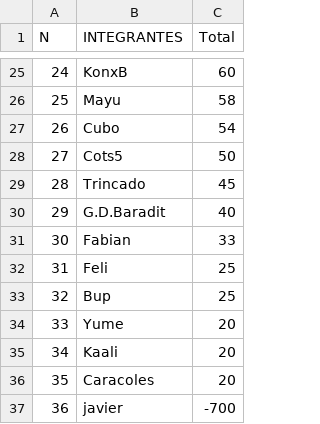
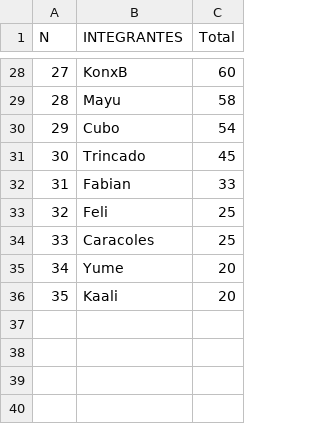
Before and after one commit to rothbilly/Ranking-App-Godot, a CSV file: RankingApp/Data/Ranking.csv, drawn as a sheet; only a part is shown, gaps mark what is left out; removed rows and columns are numbered as before the commit, all else as after; the diff covers the shown part only; the diff names each change by its address in the sheet, - before the commit and + after, or states it on an @@ line.

```diff
--- a/RankingApp/Data/Ranking.csv
+++ b/RankingApp/Data/Ranking.csv
@@ column A (N) renumbered between rows 6 and 36 @@
-row 28: 27 | Cots5 | 50
-row 30: 29 | G.D.Baradit | 40
-B34 (INTEGRANTES): Bup
+B34 (INTEGRANTES): Caracoles
-row 36: 35 | Caracoles | 20
-row 37: 36 | javier | -700
```
Also changed, not shown: 6 added rows, 3 removed rows and 6 edited cells elsewhere in this file, 12 other files.
